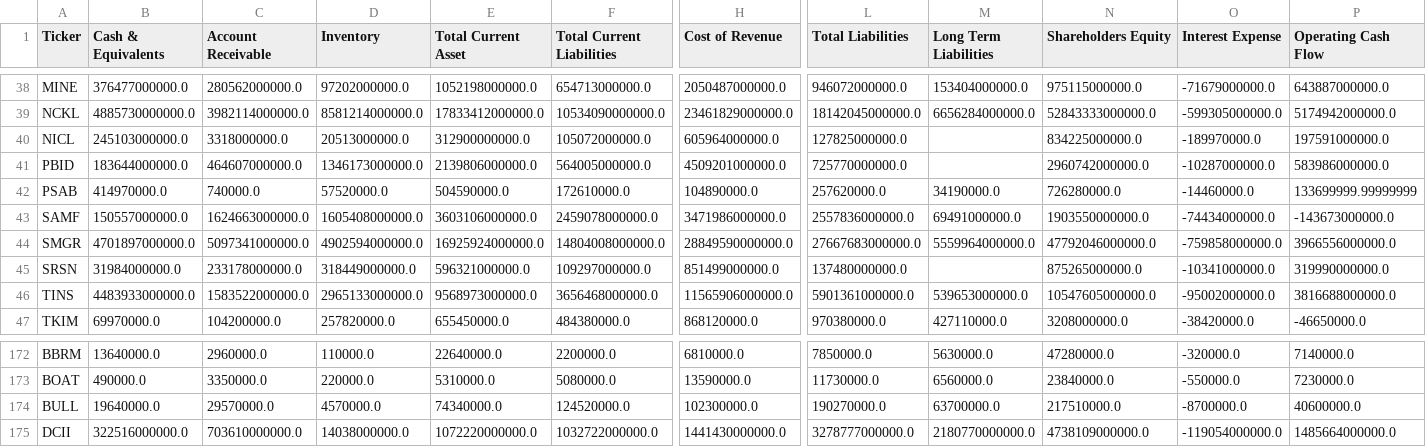
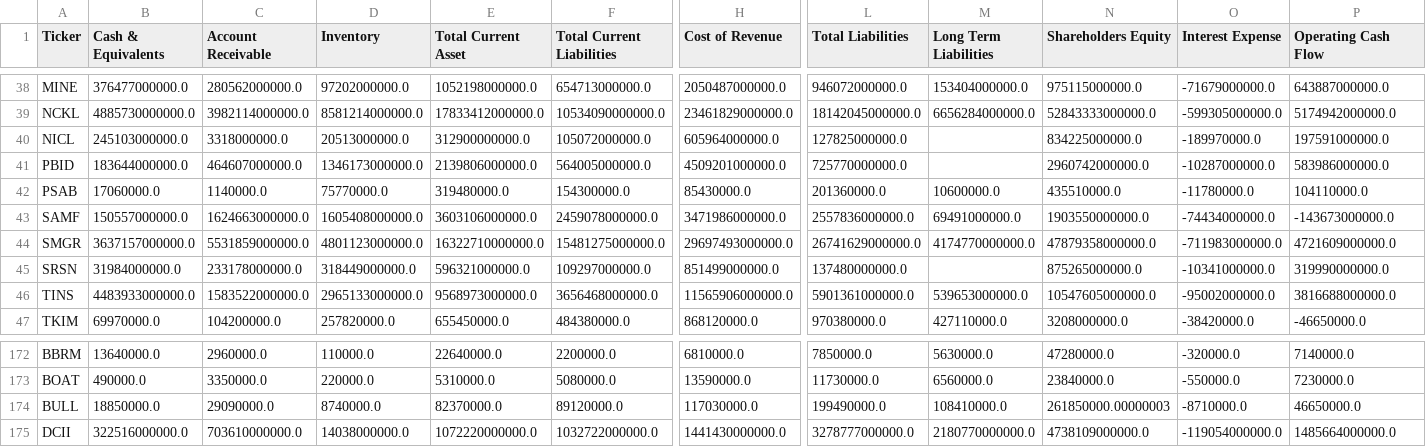
Before and after one commit to dodoreminica/pressure-monitor, a CSV file: Dataset_A_Laporan_Keuangan.csv, drawn as a sheet; only a part is shown, gaps mark what is left out; the diff covers the shown part only; the diff names each change by its address in the sheet, - before the commit and + after, or states it on an @@ line.

```diff
--- a/Dataset_A_Laporan_Keuangan.csv
+++ b/Dataset_A_Laporan_Keuangan.csv
-B42 (Cash & Equivalents): 414970000.0
+B42 (Cash & Equivalents): 17060000.0
-C42 (Account Receivable): 740000.0
+C42 (Account Receivable): 1140000.0
-D42 (Inventory): 57520000.0
+D42 (Inventory): 75770000.0
-E42 (Total Current Asset): 504590000.0
+E42 (Total Current Asset): 319480000.0
-F42 (Total Current Liabilities): 172610000.0
+F42 (Total Current Liabilities): 154300000.0
-H42 (Cost of Revenue): 104890000.0
+H42 (Cost of Revenue): 85430000.0
-L42 (Total Liabilities): 257620000.0
+L42 (Total Liabilities): 201360000.0
-M42 (Long Term Liabilities): 34190000.0
+M42 (Long Term Liabilities): 10600000.0
-N42 (Shareholders Equity): 726280000.0
+N42 (Shareholders Equity): 435510000.0
-O42 (Interest Expense): -14460000.0
+O42 (Interest Expense): -11780000.0
-P42 (Operating Cash Flow): 133699999.99999999
+P42 (Operating Cash Flow): 104110000.0
-B44 (Cash & Equivalents): 4701897000000.0
+B44 (Cash & Equivalents): 3637157000000.0
-C44 (Account Receivable): 5097341000000.0
+C44 (Account Receivable): 5531859000000.0
-D44 (Inventory): 4902594000000.0
+D44 (Inventory): 4801123000000.0
-E44 (Total Current Asset): 16925924000000.0
+E44 (Total Current Asset): 16322710000000.0
-F44 (Total Current Liabilities): 14804008000000.0
+F44 (Total Current Liabilities): 15481275000000.0
-H44 (Cost of Revenue): 28849590000000.0
+H44 (Cost of Revenue): 29697493000000.0
-L44 (Total Liabilities): 27667683000000.0
+L44 (Total Liabilities): 26741629000000.0
-M44 (Long Term Liabilities): 5559964000000.0
+M44 (Long Term Liabilities): 4174770000000.0
-N44 (Shareholders Equity): 47792046000000.0
+N44 (Shareholders Equity): 47879358000000.0
-O44 (Interest Expense): -759858000000.0
+O44 (Interest Expense): -711983000000.0
-P44 (Operating Cash Flow): 3966556000000.0
+P44 (Operating Cash Flow): 4721609000000.0
-B174 (Cash & Equivalents): 19640000.0
+B174 (Cash & Equivalents): 18850000.0
-C174 (Account Receivable): 29570000.0
+C174 (Account Receivable): 29090000.0
-D174 (Inventory): 4570000.0
+D174 (Inventory): 8740000.0
-E174 (Total Current Asset): 74340000.0
+E174 (Total Current Asset): 82370000.0
-F174 (Total Current Liabilities): 124520000.0
+F174 (Total Current Liabilities): 89120000.0
-H174 (Cost of Revenue): 102300000.0
+H174 (Cost of Revenue): 117030000.0
-L174 (Total Liabilities): 190270000.0
+L174 (Total Liabilities): 199490000.0
-M174 (Long Term Liabilities): 63700000.0
+M174 (Long Term Liabilities): 108410000.0
-N174 (Shareholders Equity): 217510000.0
+N174 (Shareholders Equity): 261850000.00000003
-O174 (Interest Expense): -8700000.0
+O174 (Interest Expense): -8710000.0
-P174 (Operating Cash Flow): 40600000.0
+P174 (Operating Cash Flow): 46650000.0
```
Also changed, not shown: 25 edited cells elsewhere in this file, Dataset_B_Harga_Wajar.csv, Dataset_C_Risk_Scoring.csv, 2 other files.
